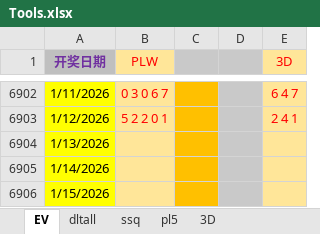
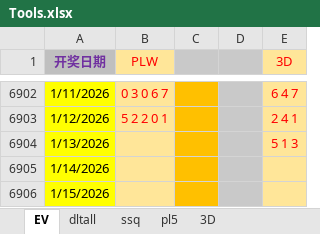
Before and after one commit to cloudplains/jnsj, an Excel workbook: Tools.xlsx, sheet EV, drawn as a sheet; only a part is shown, gaps mark what is left out; values as stored, in another font and other column widths than the file's, no borders; the diff names each change by its address in the sheet, - before the commit and + after, or states it on an @@ line.

```diff
--- a/Tools.xlsx (sheet EV)
+++ b/Tools.xlsx (sheet EV)
-E6904 (3D): (empty)
+E6904 (3D): 5 1 3
```
Also changed, not shown: sheet ssq, sheet 3D.
